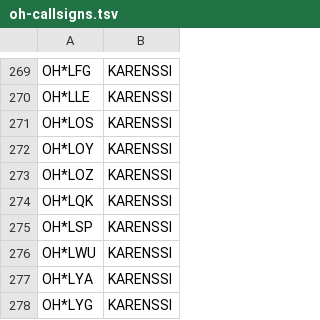
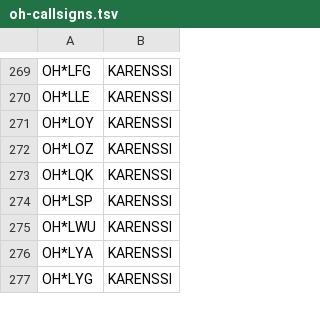
Before and after one commit to OH6AD/koolit, a TSV file: oh-callsigns.tsv, drawn as a sheet; only a part is shown, gaps mark what is left out.

Commit message:
Update call signs

```diff
--- a/oh-callsigns.tsv
+++ b/oh-callsigns.tsv
@@ -270,3 +270,2 @@ OH*LFG	KARENSSI
 OH*LLE	KARENSSI	
-OH*LOS	KARENSSI	
 OH*LOY	KARENSSI	
```
